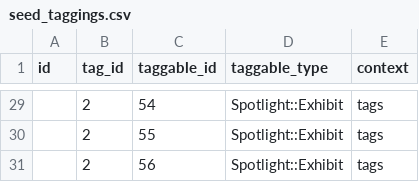
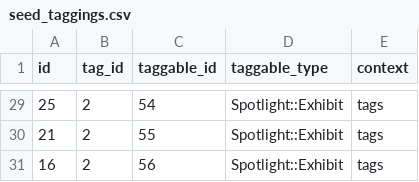
Before and after one commit to UMNLibraries/cdm-blacklightify, a CSV file: db/seeds/seed_taggings.csv, drawn as a sheet; only a part is shown, gaps mark what is left out; the diff covers the shown part only.

```diff
--- a/db/seeds/seed_taggings.csv
+++ b/db/seeds/seed_taggings.csv
@@ -29,3 +29,3 @@ id,tag_id,taggable_id,taggable_type,context
-,2,54,Spotlight::Exhibit,tags
-,2,55,Spotlight::Exhibit,tags
-,2,56,Spotlight::Exhibit,tags
+25,2,54,Spotlight::Exhibit,tags
+21,2,55,Spotlight::Exhibit,tags
+16,2,56,Spotlight::Exhibit,tags
```
Also changed, not shown: 27 edited cells elsewhere in this file, 1 other file.
